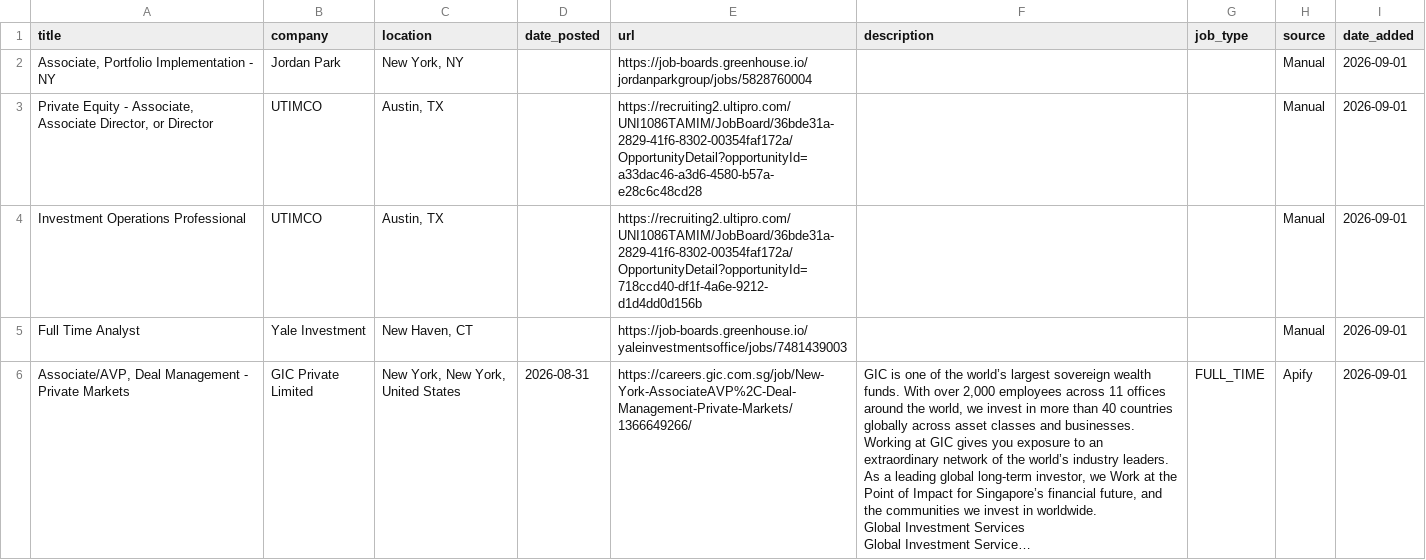
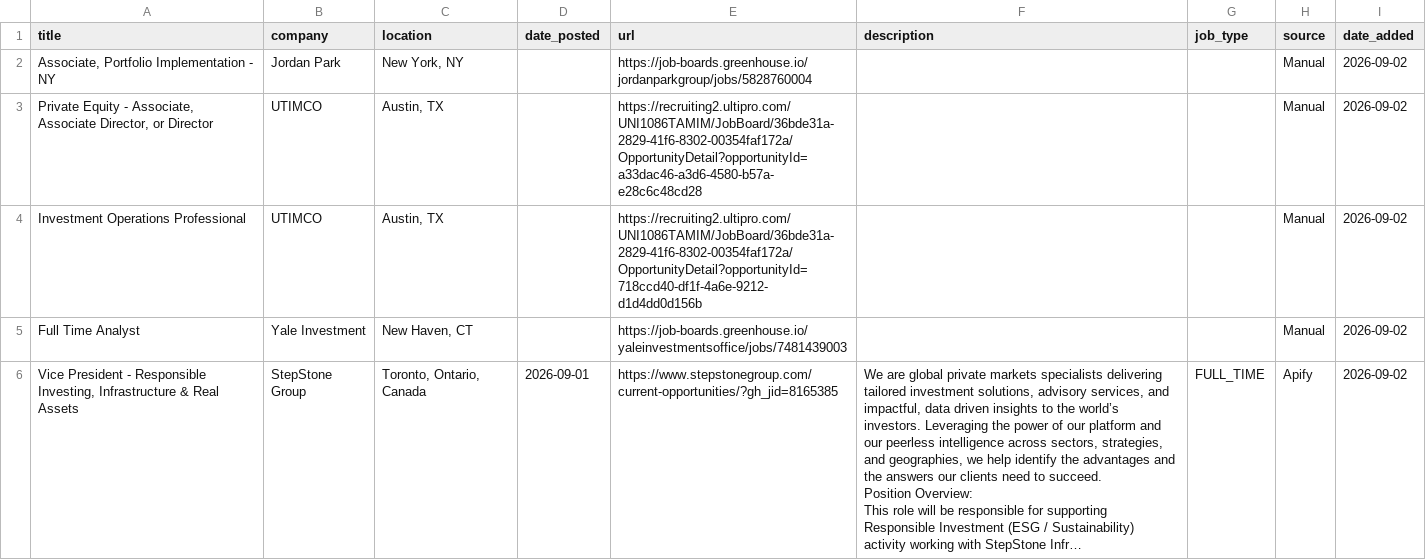
Before and after one commit to kamitchell588/allocator-jobs, a CSV file: allocator_jobs.csv, drawn as a sheet; only a part is shown; the shorter side is filled out with more unchanged rows; the diff covers the shown part only.

```diff
--- a/allocator_jobs.csv
+++ b/allocator_jobs.csv
@@ -1,5 +1,8 @@
 title,company,location,date_posted,url,description,job_type,source,date_added
-"Associate, Portfolio Implementation - NY",Jordan Park,"New York, NY",,https://job-boards.greenhouse.io/jordanparkgroup/jobs/5828760004,,,Manual,2026-09-01
-"Private Equity - Associate, Associate Director, or Director",UTIMCO,"Austin, TX",,https://recruiting2.ultipro.com/UNI1086TAMIM/JobBoard/36bde31a-2829-41f6-8302-00354faf172a/OpportunityDetail?opportunityId=a33dac46-a3d6-4580-b57a-e28c6c48cd28,,,Manual,2026-09-01
-Investment Operations Professional,UTIMCO,"Austin, TX",,https://recruiting2.ultipro.com/UNI1086TAMIM/JobBoard/36bde31a-2829-41f6-8302-00354faf172a/OpportunityDetail?opportunityId=718ccd40-df1f-4a6e-9212-d1d4dd0d156b,,,Manual,2026-09-01
-Full Time Analyst,Yale Investment,"New Haven, CT",,https://job-boards.greenhouse.io/yaleinvestmentsoffice/jobs/7481439003,,,Manual,2026-09-01
+"Associate, Portfolio Implementation - NY",Jordan Park,"New York, NY",,https://job-boards.greenhouse.io/jordanparkgroup/jobs/5828760004,,,Manual,2026-09-02
+"Private Equity - Associate, Associate Director, or Director",UTIMCO,"Austin, TX",,https://recruiting2.ultipro.com/UNI1086TAMIM/JobBoard/36bde31a-2829-41f6-8302-00354faf172a/OpportunityDetail?opportunityId=a33dac46-a3d6-4580-b57a-e28c6c48cd28,,,Manual,2026-09-02
+Investment Operations Professional,UTIMCO,"Austin, TX",,https://recruiting2.ultipro.com/UNI1086TAMIM/JobBoard/36bde31a-2829-41f6-8302-00354faf172a/OpportunityDetail?opportunityId=718ccd40-df1f-4a6e-9212-d1d4dd0d156b,,,Manual,2026-09-02
+Full Time Analyst,Yale Investment,"New Haven, CT",,https://job-boards.greenhouse.io/yaleinvestmentsoffice/jobs/7481439003,,,Manual,2026-09-02
+"Vice President - Responsible Investing, Infrastructure & Real Assets",StepStone Group,"Toronto, Ontario, Canada",2026-09-01,https://www.stepstonegroup.com/current-opportunities/?gh_jid=8165385,"We are global private markets specialists delivering tailored investment solutions, advisory services, and impactful, data driven insights to the world’s investors. Leveraging the power of our platform and our peerless intelligence across sectors, strategies, and geographies, we help identify the advantages and the answers our clients need to succeed.
+Position Overview:
+This role will be responsible for supporting Responsible Investment (ESG / Sustainability) activity working with StepStone Infr…",FULL_TIME,Apify,2026-09-02
```
Also changed, not shown: 7 added rows, 7 removed rows and 18 edited cells elsewhere in this file, 2 other files.
